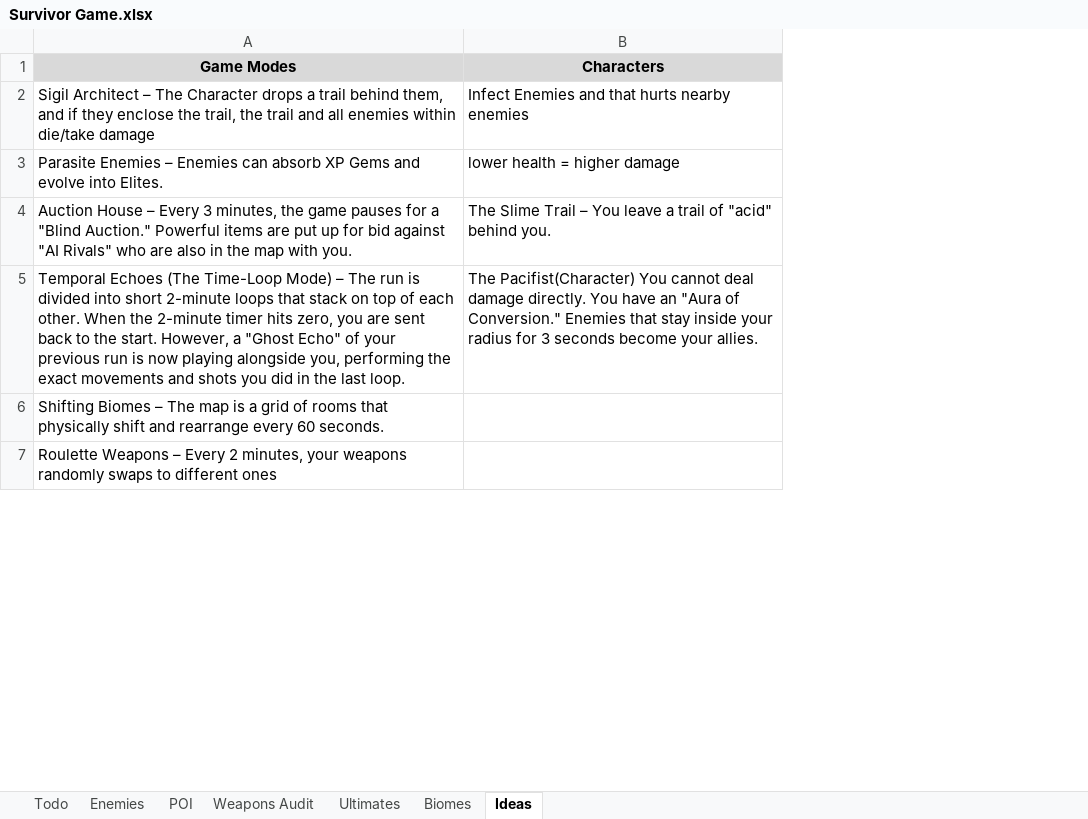
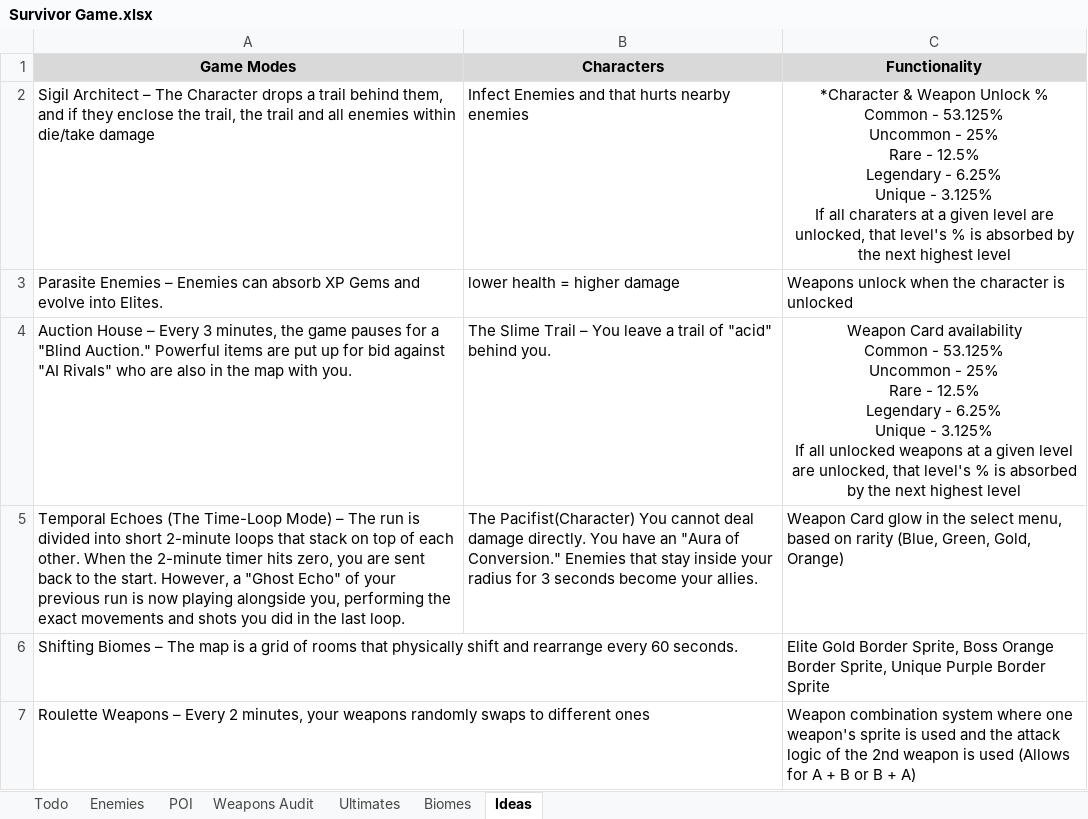
Before and after one commit to RavensStats/SurvivorsLikeGame, an Excel workbook: Survivor Game.xlsx, sheet Ideas, drawn as a sheet; only a part is shown; values as stored, in another font and other column widths than the file's, no borders; ↵ is a line break in a cell; the diff covers the shown part only; the diff names each change by its address in the sheet, - before the commit and + after, or states it on an @@ line.

Commit message:
New Features
- Added Custom attack logic for the Bard, Gravity Manipulator, Hivemaster, Artificer, Gladiator, Aeromancer, Geomancer, Viking
- Updated Todos
- Added new ideas for Character unlock % based on rarity, with in-game visuals and weapon card availability %
- Added new ideas for Weapon combination system (Increase weapon count from 50 to 2,450, AND automatically scales with new characters and weapons released)
- Added new ideas for Weapon enhancement system (Take those 2,450 weapons and scales it up with 15 enhancements to create a total of 80,281,600 total combinations AND scales automatically when new enhancements are added)

```diff
--- a/Survivor Game.xlsx (sheet Ideas)
+++ b/Survivor Game.xlsx (sheet Ideas)
+column C (Functionality), rows 2-7: *Character & Weapon Unlock % ↵ Common - 53.125% ↵ Uncommon - 25% ↵ Rare - 12.5% ↵ Legendary - 6.25% ↵ Unique - 3.125% ↵ If all charaters at a given level are unlocked, that level's % is absorbed by the next highest level | Weapons unlock when the character is unlocked | Weapon Card availability ↵ Common - 53.125% ↵ Uncommon - 25% ↵ Rare - 12.5% ↵ Legendary - 6.25% ↵ Unique - 3.125% ↵ If all unlocked weapons at a given level are unlocked, that level's % is absorbed by the next highest level | Weapon Card glow in the select menu, based on rarity (Blue, Green, Gold, Orange) | Elite Gold Border Sprite, Boss Orange Border Sprite, Unique Purple Border Sprite | Weapon combination system where one weapon's sprite is used and the attack logic of the 2nd weapon is used (Allows for A + B or B + A)
```
Also changed, not shown: 1 added row elsewhere in this sheet, sheet Ultimates, sheet Weapons Audit, sheet Todo, 17 other files.
